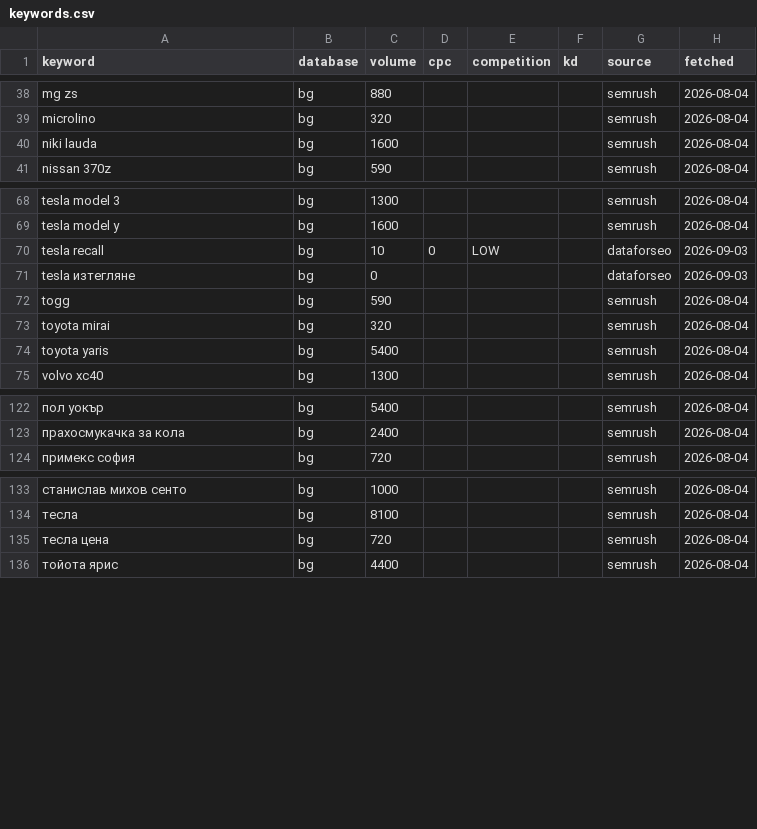
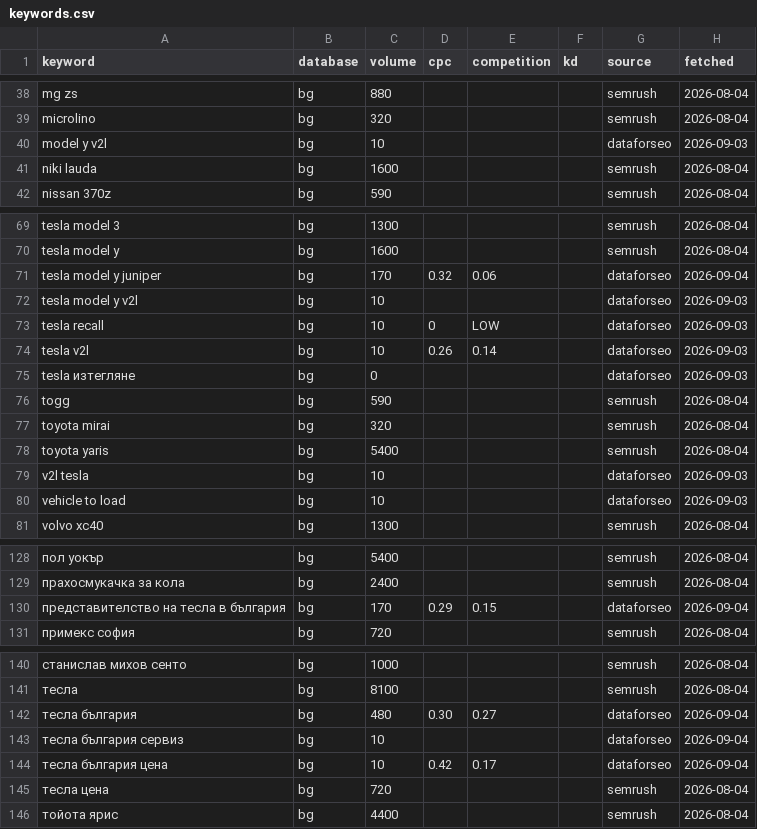
Before and after one commit to trepechov/carlifebydani, a CSV file: data/seo-cache/keywords.csv, drawn as a sheet; only a part is shown, gaps mark what is left out; the diff names each change by its address in the sheet, - before the commit and + after, or states it on an @@ line.

```diff
--- a/data/seo-cache/keywords.csv
+++ b/data/seo-cache/keywords.csv
+row 40: model y v2l | bg | 10 |  |  |  | dataforseo | 2026-09-03
+row 71: tesla model y juniper | bg | 170 | 0.32 | 0.06 |  | dataforseo | 2026-09-04
+row 72: tesla model y v2l | bg | 10 |  |  |  | dataforseo | 2026-09-03
+row 74: tesla v2l | bg | 10 | 0.26 | 0.14 |  | dataforseo | 2026-09-03
+row 79: v2l tesla | bg | 10 |  |  |  | dataforseo | 2026-09-03
+row 80: vehicle to load | bg | 10 |  |  |  | dataforseo | 2026-09-03
+row 130: представителство на тесла в българия | bg | 170 | 0.29 | 0.15 |  | dataforseo | 2026-09-04
+row 142: тесла българия | bg | 480 | 0.30 | 0.27 |  | dataforseo | 2026-09-04
+row 143: тесла българия сервиз | bg | 10 |  |  |  | dataforseo | 2026-09-04
+row 144: тесла българия цена | bg | 10 | 0.42 | 0.17 |  | dataforseo | 2026-09-04
```
Also changed, not shown: reports/seo-optimizations/ledger.csv, 6 other files.
